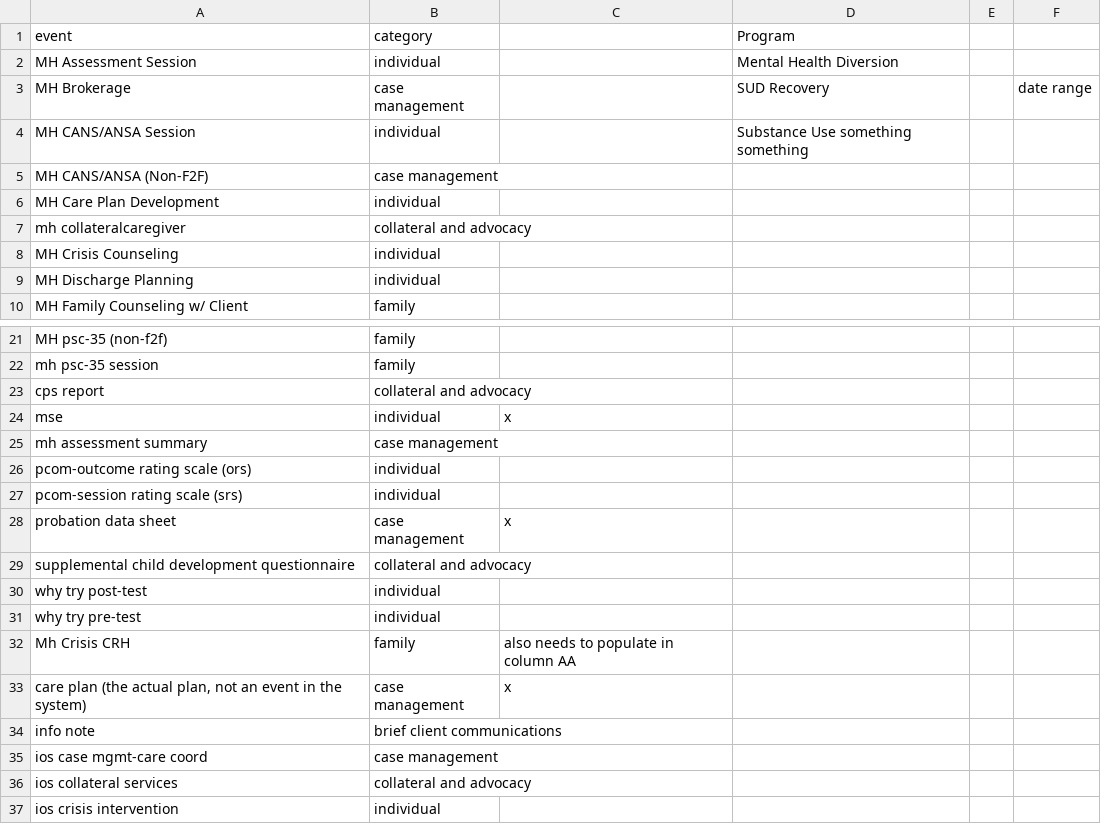
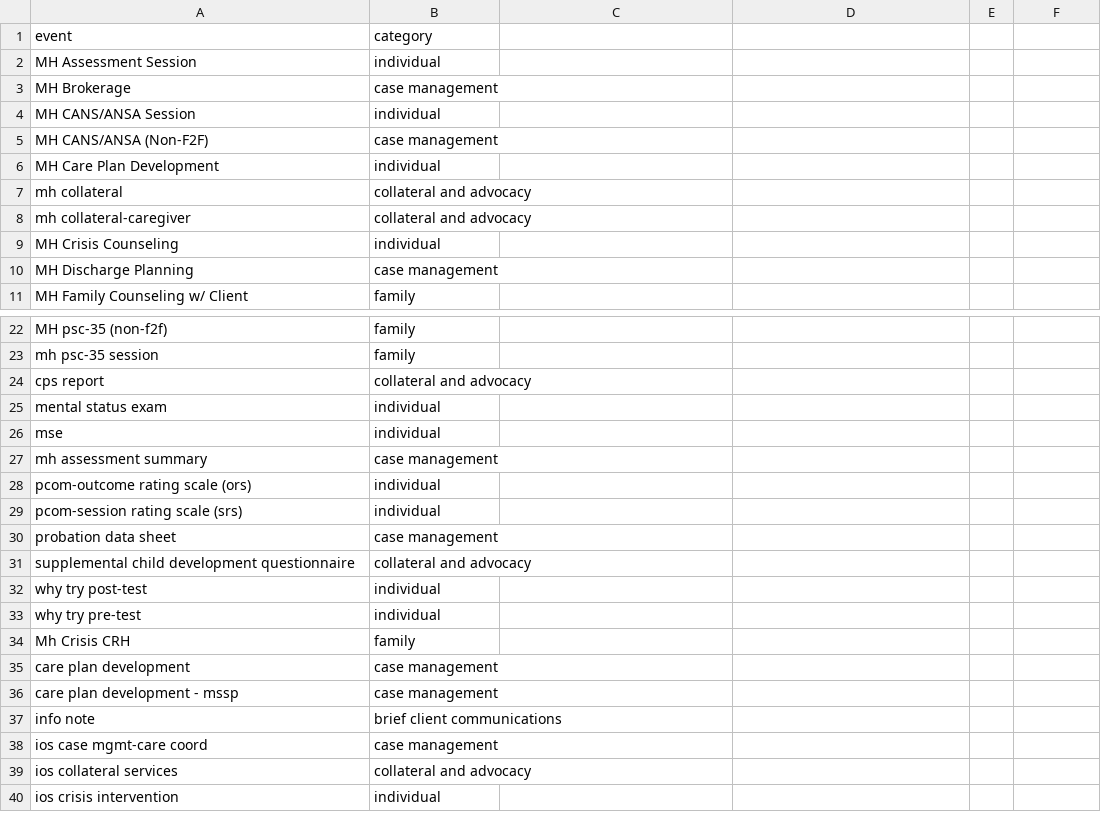
Before and after one commit to elijahanderson/KHIT-Webtools, a CSV file: src/csv/dpn_categories.csv, drawn as a sheet; only a part is shown, gaps mark what is left out; the diff covers the shown part only.

```diff
--- a/src/csv/dpn_categories.csv
+++ b/src/csv/dpn_categories.csv
@@ -1,4 +1,4 @@
-event,category,,Program,,
-MH Assessment Session,individual,,Mental Health Diversion,,
-MH Brokerage,case management,,SUD Recovery,,date range
-MH CANS/ANSA Session,individual,,Substance Use something something,,
+event,category,
+MH Assessment Session,individual,
+MH Brokerage,case management,
+MH CANS/ANSA Session,individual,
@@ -7 +7,2 @@ MH Care Plan Development,individual,,,,
-mh collateralcaregiver,collateral and advocacy,,,,
+mh collateral,collateral and advocacy,
+mh collateral-caregiver,collateral and advocacy,
@@ -9 +10 @@ MH Crisis Counseling,individual,,,,
-MH Discharge Planning,individual,,,,
+MH Discharge Planning,case management,
@@ -24 +25,2 @@ cps report,collateral and advocacy,,,,
-mse,individual,x,,,
+mental status exam,individual,
+mse,individual,
@@ -28 +30 @@ pcom-session rating scale (srs),individual,,,,
-probation data sheet,case management,x,,,
+probation data sheet,case management,
@@ -32,2 +34,3 @@ why try pre-test,individual,,,,
-Mh Crisis CRH,family,also needs to populate in column AA,,,
-"care plan (the actual plan, not an event in the system)",case management,x,,,
+Mh Crisis CRH,family,
+care plan development,case management,
+care plan development - mssp,case management,
```
Also changed, not shown: 4 added rows and 1 edited cell elsewhere in this file, 1 other file.
